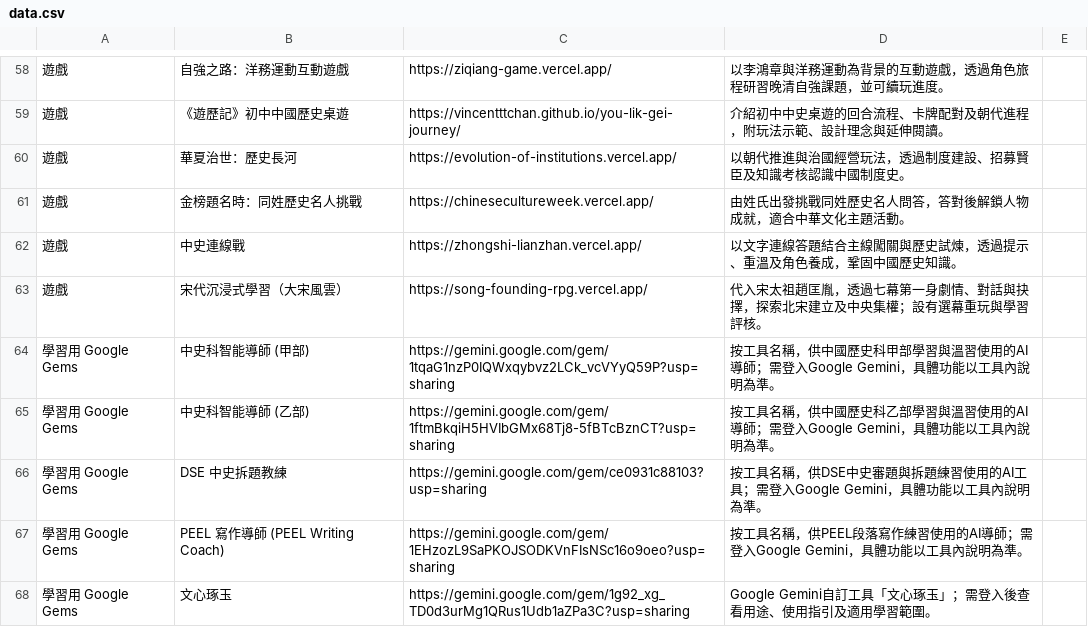
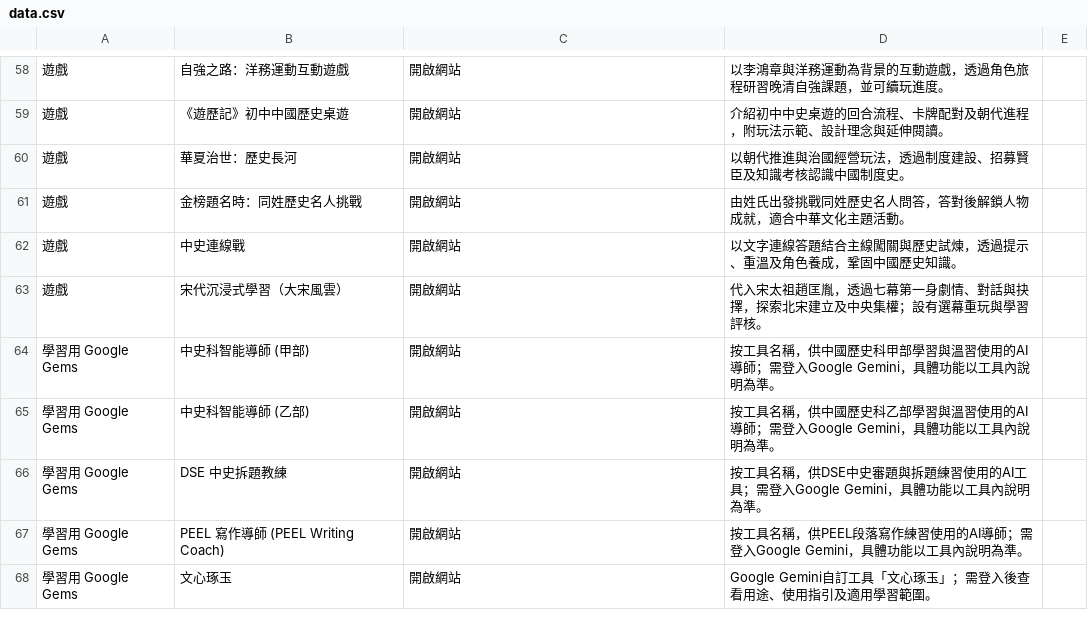
Before and after one commit to thh-glitch/ChineseHistoryInteractiveWebsite, a CSV file: data.csv, drawn as a sheet; only a part is shown, gaps mark what is left out; the diff covers the shown part only.

```diff
--- a/data.csv
+++ b/data.csv
@@ -58,11 +58,11 @@
-遊戲,自強之路：洋務運動互動遊戲,https://ziqiang-game.vercel.app/,以李鴻章與洋務運動為背景的互動遊戲，透過角色旅程研習晚清自強課題，並可續玩進度。,
-遊戲,《遊歷記》初中中國歷史桌遊,https://vincentttchan.github.io/you-lik-gei-journey/,介紹初中中史桌遊的回合流程、卡牌配對及朝代進程，附玩法示範、設計理念與延伸閱讀。,
-遊戲,華夏治世：歷史長河,https://evolution-of-institutions.vercel.app/,以朝代推進與治國經營玩法，透過制度建設、招募賢臣及知識考核認識中國制度史。,
-遊戲,金榜題名時：同姓歷史名人挑戰,https://chinesecultureweek.vercel.app/,由姓氏出發挑戰同姓歷史名人問答，答對後解鎖人物成就，適合中華文化主題活動。,
-遊戲,中史連線戰,https://zhongshi-lianzhan.vercel.app/,以文字連線答題結合主線闖關與歷史試煉，透過提示、重溫及角色養成，鞏固中國歷史知識。,
-遊戲,宋代沉浸式學習（大宋風雲）,https://song-founding-rpg.vercel.app/,代入宋太祖趙匡胤，透過七幕第一身劇情、對話與抉擇，探索北宋建立及中央集權；設有選幕重玩與學習評核。,
-學習用 Google Gems,中史科智能導師 (甲部),https://gemini.google.com/gem/1tqaG1nzP0IQWxqybvz2LCk_vcVYyQ59P?usp=sharing,按工具名稱，供中國歷史科甲部學習與溫習使用的AI導師；需登入Google Gemini，具體功能以工具內說明為準。,
-學習用 Google Gems,中史科智能導師 (乙部),https://gemini.google.com/gem/1ftmBkqiH5HVIbGMx68Tj8-5fBTcBznCT?usp=sharing,按工具名稱，供中國歷史科乙部學習與溫習使用的AI導師；需登入Google Gemini，具體功能以工具內說明為準。,
-學習用 Google Gems,DSE 中史拆題教練,https://gemini.google.com/gem/ce0931c88103?usp=sharing,按工具名稱，供DSE中史審題與拆題練習使用的AI工具；需登入Google Gemini，具體功能以工具內說明為準。,
-學習用 Google Gems,PEEL 寫作導師 (PEEL Writing Coach),https://gemini.google.com/gem/1EHzozL9SaPKOJSODKVnFIsNSc16o9oeo?usp=sharing,按工具名稱，供PEEL段落寫作練習使用的AI導師；需登入Google Gemini，具體功能以工具內說明為準。,
-學習用 Google Gems,文心琢玉,https://gemini.google.com/gem/1g92_xg_TD0d3urMg1QRus1Udb1aZPa3C?usp=sharing,Google Gemini自訂工具「文心琢玉」；需登入後查看用途、使用指引及適用學習範圍。,
+遊戲,自強之路：洋務運動互動遊戲,開啟網站,以李鴻章與洋務運動為背景的互動遊戲，透過角色旅程研習晚清自強課題，並可續玩進度。,
+遊戲,《遊歷記》初中中國歷史桌遊,開啟網站,介紹初中中史桌遊的回合流程、卡牌配對及朝代進程，附玩法示範、設計理念與延伸閱讀。,
+遊戲,華夏治世：歷史長河,開啟網站,以朝代推進與治國經營玩法，透過制度建設、招募賢臣及知識考核認識中國制度史。,
+遊戲,金榜題名時：同姓歷史名人挑戰,開啟網站,由姓氏出發挑戰同姓歷史名人問答，答對後解鎖人物成就，適合中華文化主題活動。,
+遊戲,中史連線戰,開啟網站,以文字連線答題結合主線闖關與歷史試煉，透過提示、重溫及角色養成，鞏固中國歷史知識。,
+遊戲,宋代沉浸式學習（大宋風雲）,開啟網站,代入宋太祖趙匡胤，透過七幕第一身劇情、對話與抉擇，探索北宋建立及中央集權；設有選幕重玩與學習評核。,
+學習用 Google Gems,中史科智能導師 (甲部),開啟網站,按工具名稱，供中國歷史科甲部學習與溫習使用的AI導師；需登入Google Gemini，具體功能以工具內說明為準。,
+學習用 Google Gems,中史科智能導師 (乙部),開啟網站,按工具名稱，供中國歷史科乙部學習與溫習使用的AI導師；需登入Google Gemini，具體功能以工具內說明為準。,
+學習用 Google Gems,DSE 中史拆題教練,開啟網站,按工具名稱，供DSE中史審題與拆題練習使用的AI工具；需登入Google Gemini，具體功能以工具內說明為準。,
+學習用 Google Gems,PEEL 寫作導師 (PEEL Writing Coach),開啟網站,按工具名稱，供PEEL段落寫作練習使用的AI導師；需登入Google Gemini，具體功能以工具內說明為準。,
+學習用 Google Gems,文心琢玉,開啟網站,Google Gemini自訂工具「文心琢玉」；需登入後查看用途、使用指引及適用學習範圍。,
```
Also changed, not shown: 56 edited cells elsewhere in this file.
